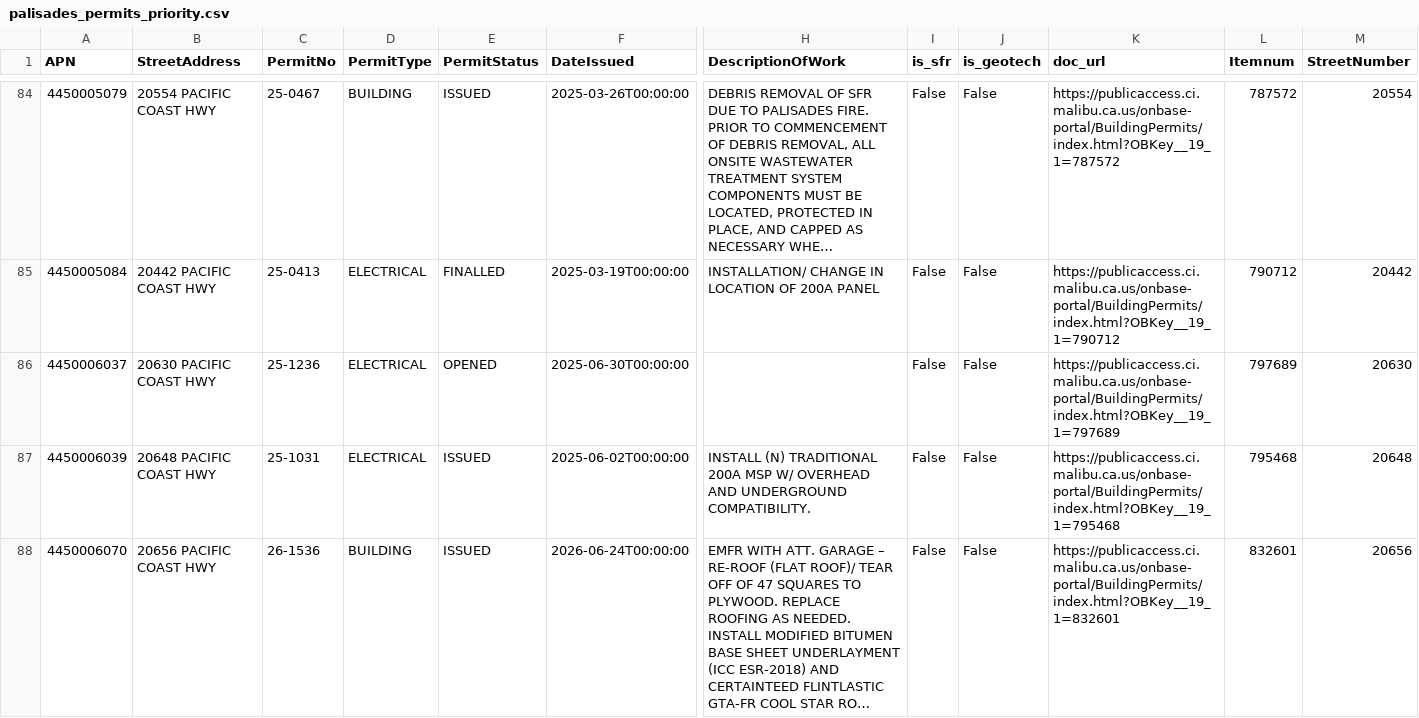
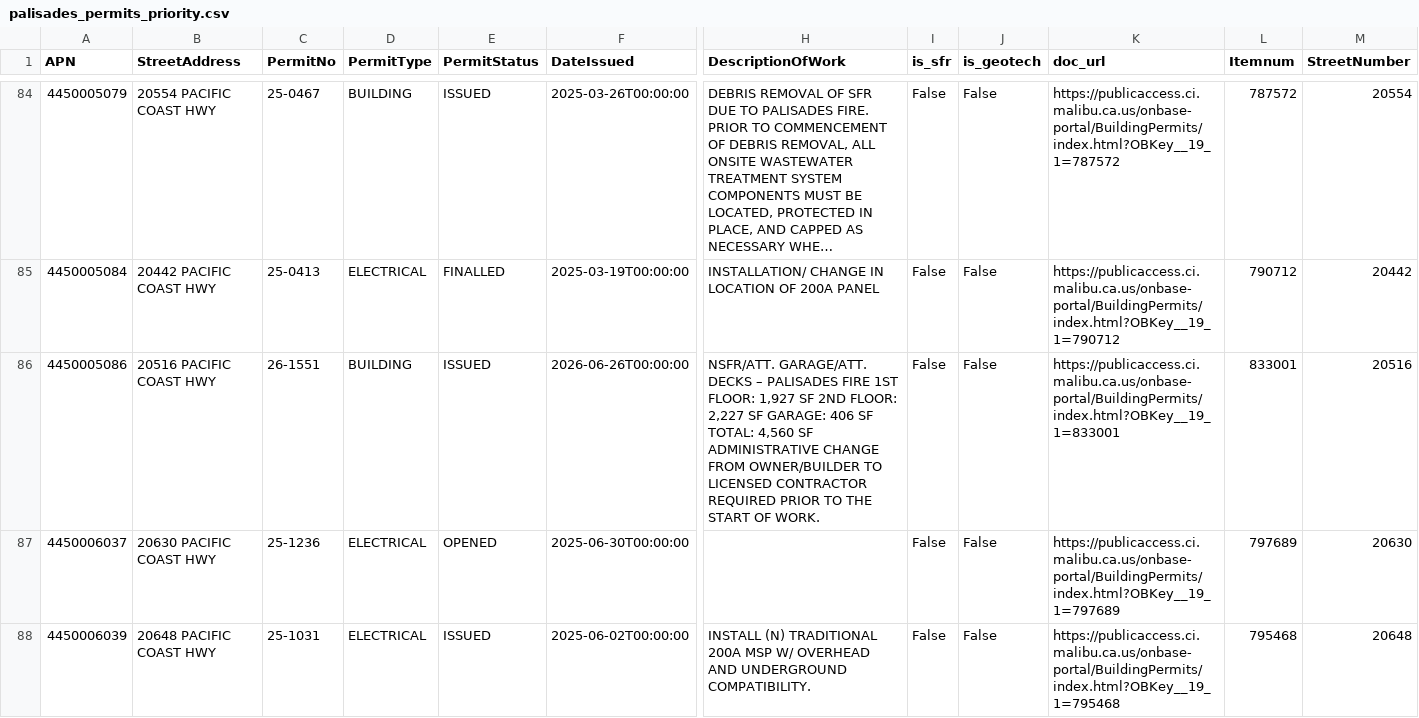
Before and after one commit to maliburebuildtaskforce/permit-tracker, a CSV file: data/palisades_permits_priority.csv, drawn as a sheet; only a part is shown, gaps mark what is left out; the shorter side is filled out with more unchanged rows; long unchanged cells end in …; rows hold the shown columns only; the diff covers the shown part only; the diff names each change by its address in the sheet, - before the commit and + after, or states it on an @@ line.

```diff
--- a/data/palisades_permits_priority.csv
+++ b/data/palisades_permits_priority.csv
+row 86: 4450005086 | 20516 PACIFIC COAST HWY | 26-1551 | BUILDING | ISSUED | 2026-06-26T00:00:00 | NSFR/ATT. GARAGE/ATT. DECKS – PALISADES FIRE 1ST FLOOR: 1,927 SF 2ND FLOOR: 2,227 SF GARAGE: 406 SF TOTAL: 4,560 SF ADMINISTRATIVE CHANGE FROM OWNER/BUILDER TO LICENSED CONTRACTOR REQUIRED PRIOR TO THE START OF WORK. | False | False | https://publicaccess.ci.malibu.ca.us/onbase-portal/BuildingPermits/index.html?OBKey__19_1=833001 | 833001 | 20516
```
Also changed, not shown: 1 added row and 25 edited cells elsewhere in this file, data/palisades_permits_reports.csv.
